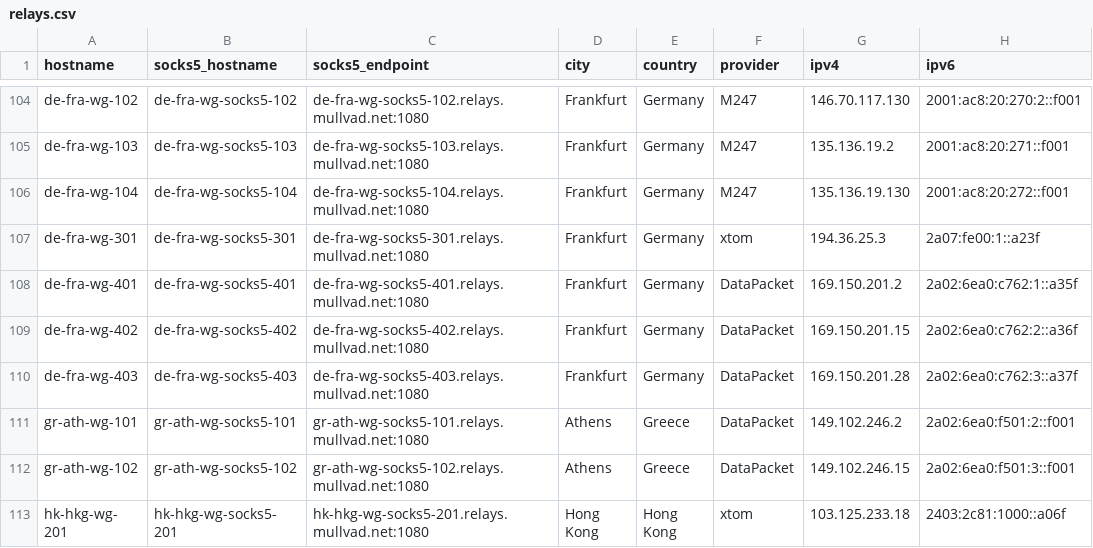
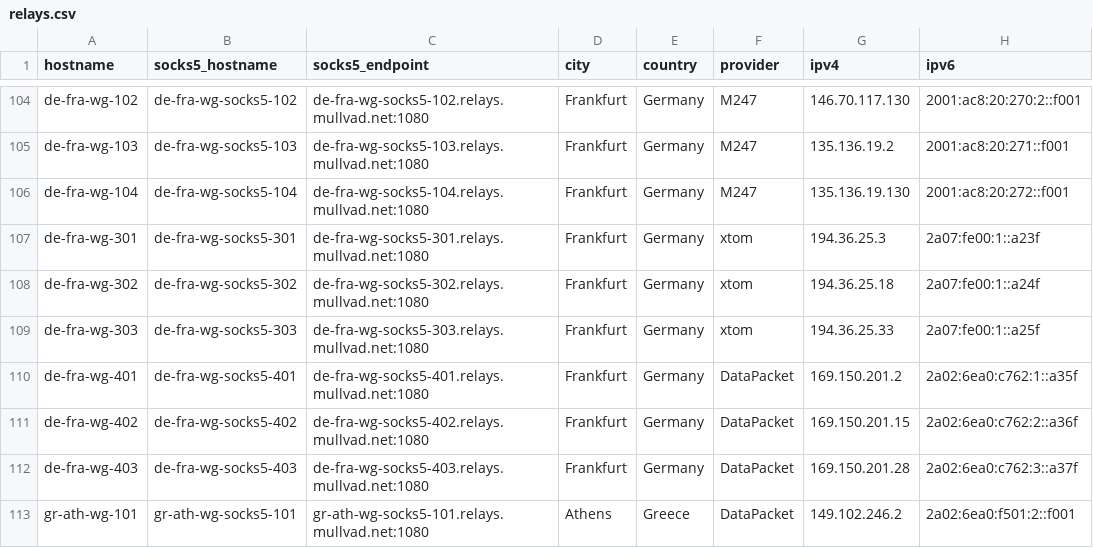
Before and after one commit to tommy-ca/mulvad-relay-list, a CSV file: relays.csv, drawn as a sheet; only a part is shown, gaps mark what is left out; the shorter side is filled out with more unchanged rows; the diff names each change by its address in the sheet, - before the commit and + after, or states it on an @@ line.

```diff
--- a/relays.csv
+++ b/relays.csv
+row 108: de-fra-wg-302 | de-fra-wg-socks5-302 | de-fra-wg-socks5-302.relays.mullvad.net:1080 | Frankfurt | Germany | xtom | 194.36.25.18 | 2a07:fe00:1::a24f
+row 109: de-fra-wg-303 | de-fra-wg-socks5-303 | de-fra-wg-socks5-303.relays.mullvad.net:1080 | Frankfurt | Germany | xtom | 194.36.25.33 | 2a07:fe00:1::a25f
```
Also changed, not shown: 4 other files.
